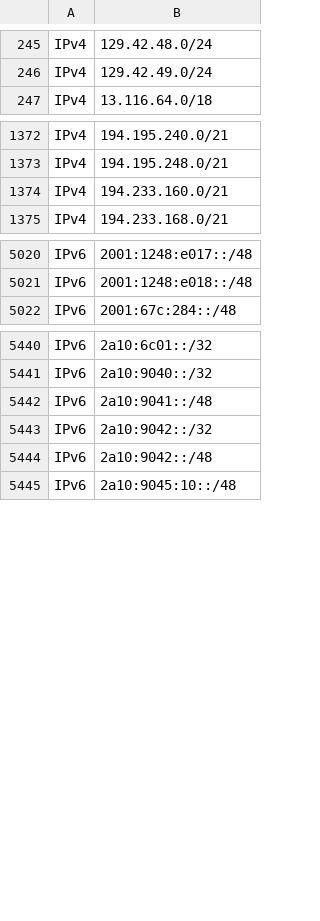
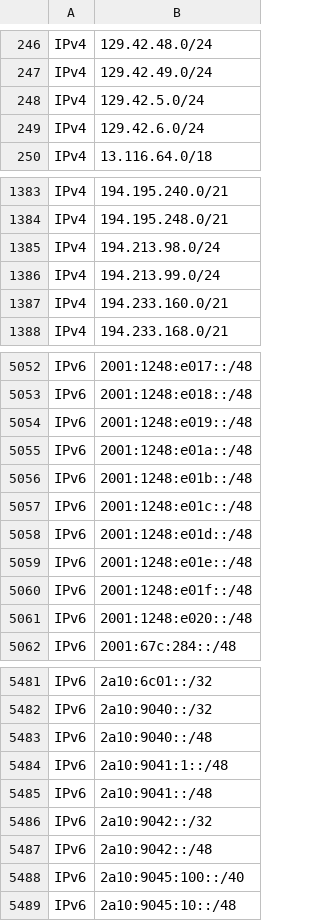
Before and after one commit to disposable/cloud-ip-ranges, a CSV file: csv/softlayer-ibm.csv, drawn as a sheet; only a part is shown, gaps mark what is left out; the diff covers the shown part only; the diff names each change by its address in the sheet, - before the commit and + after, or states it on an @@ line.

```diff
--- a/csv/softlayer-ibm.csv
+++ b/csv/softlayer-ibm.csv
+row 248: IPv4 | 129.42.5.0/24
+row 249: IPv4 | 129.42.6.0/24
+row 1385: IPv4 | 194.213.98.0/24
+row 1386: IPv4 | 194.213.99.0/24
+row 5054: IPv6 | 2001:1248:e019::/48
+row 5055: IPv6 | 2001:1248:e01a::/48
+row 5056: IPv6 | 2001:1248:e01b::/48
+row 5057: IPv6 | 2001:1248:e01c::/48
+row 5058: IPv6 | 2001:1248:e01d::/48
+row 5059: IPv6 | 2001:1248:e01e::/48
+row 5060: IPv6 | 2001:1248:e01f::/48
+row 5061: IPv6 | 2001:1248:e020::/48
+row 5483: IPv6 | 2a10:9040::/48
+row 5484: IPv6 | 2a10:9041:1::/48
+row 5488: IPv6 | 2a10:9045:100::/40
```
Also changed, not shown: 32 added rows and 2 removed rows elsewhere in this file, csv/alibaba.csv, csv/choopa.csv, 49 other files.
